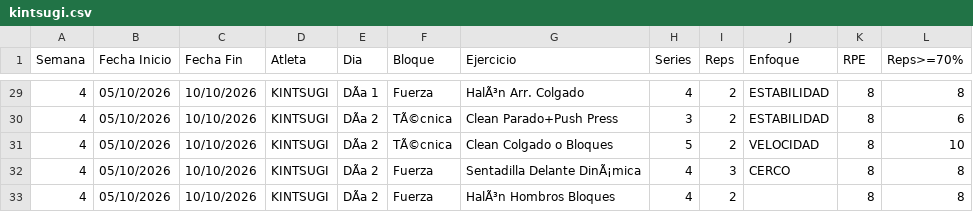
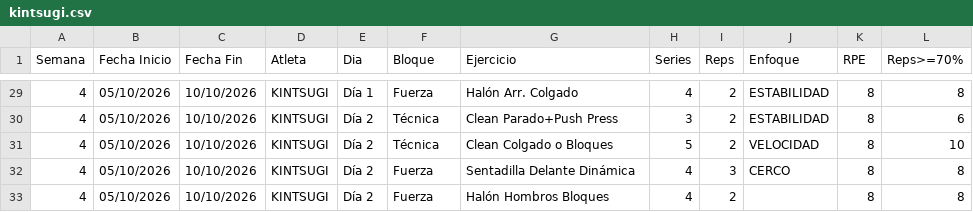
Before and after one commit to liftclub87/liftclub, a CSV file: kintsugi/kintsugi.csv, drawn as a sheet; only a part is shown, gaps mark what is left out; the diff covers the shown part only; the diff names each change by its address in the sheet, - before the commit and + after, or states it on an @@ line.

```diff
--- a/kintsugi/kintsugi.csv
+++ b/kintsugi/kintsugi.csv
-E29 (Dia): DÃa 1
+E29 (Dia): Día 1
-G29 (Ejercicio): HalÃ³n Arr. Colgado
+G29 (Ejercicio): Halón Arr. Colgado
-E30:E33 (Dia): DÃa 2
+E30:E33 (Dia): Día 2
-F30:F31 (Bloque): TÃ©cnica
+F30:F31 (Bloque): Técnica
-G32 (Ejercicio): Sentadilla Delante DinÃ¡mica
+G32 (Ejercicio): Sentadilla Delante Dinámica
-G33 (Ejercicio): HalÃ³n Hombros Bloques
+G33 (Ejercicio): Halón Hombros Bloques
```
Also changed, not shown: 54 edited cells elsewhere in this file.
